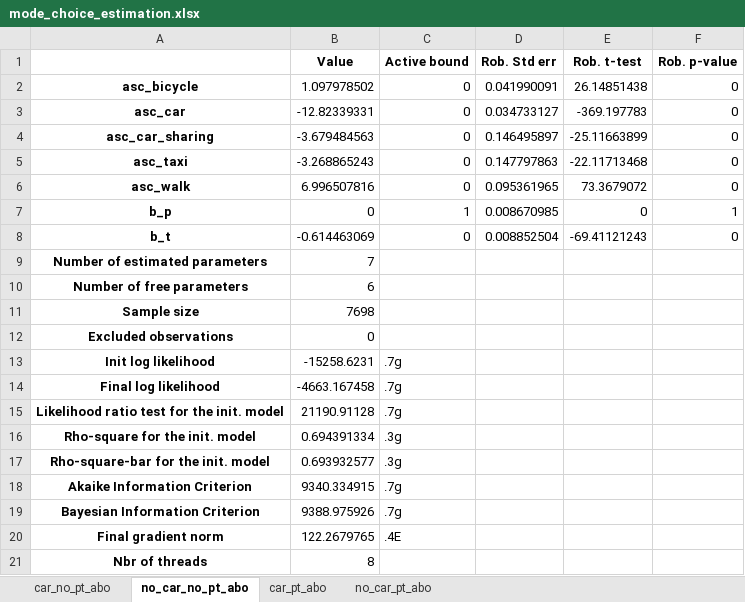
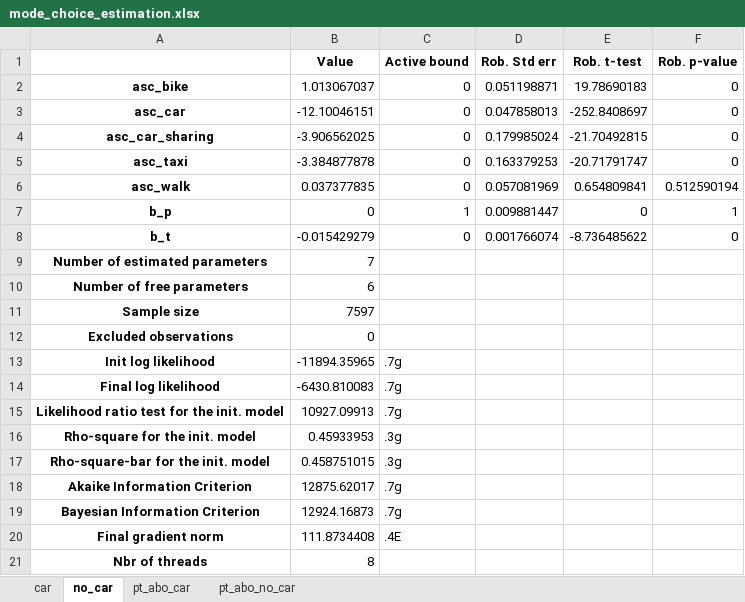
Before and after one commit to marlinarnz/quetzal_berlin, an Excel workbook: input/mode_choice_estimation.xlsx, sheet no_car, drawn as a sheet; values as stored, in another font and other column widths than the file's, no borders; removed rows and columns are numbered as before the commit, all else as after; the diff names each change by its address in the sheet, - before the commit and + after, or states it on an @@ line.

```diff
--- a/input/mode_choice_estimation.xlsx (sheet no_car)
+++ b/input/mode_choice_estimation.xlsx (sheet no_car)
-sheet tab: car_no_pt_abo
+sheet tab: car
-sheet tab: no_car_no_pt_abo
+sheet tab: no_car
-sheet tab: car_pt_abo
+sheet tab: pt_abo_car
-sheet tab: no_car_pt_abo
+sheet tab: pt_abo_no_car
-row 2: asc_bicycle | 1.097978502 | 0 | 0.041990091 | 26.14851438 | 0
+row 2: asc_bike | 1.013067037 | 0 | 0.051198871 | 19.78690183 | 0
-B3 (Value): -12.82339331
+B3 (Value): -12.10046151
-D3 (Rob. Std err): 0.034733127
+D3 (Rob. Std err): 0.047858013
-E3 (Rob. t-test): -369.197783
+E3 (Rob. t-test): -252.8408697
-B4 (Value): -3.679484563
+B4 (Value): -3.906562025
-D4 (Rob. Std err): 0.146495897
+D4 (Rob. Std err): 0.179985024
-E4 (Rob. t-test): -25.11663899
+E4 (Rob. t-test): -21.70492815
-B5 (Value): -3.268865243
+B5 (Value): -3.384877878
-D5 (Rob. Std err): 0.147797863
+D5 (Rob. Std err): 0.163379253
-E5 (Rob. t-test): -22.11713468
+E5 (Rob. t-test): -20.71791747
-B6 (Value): 6.996507816
+B6 (Value): 0.037377835
-D6 (Rob. Std err): 0.095361965
+D6 (Rob. Std err): 0.057081969
-E6 (Rob. t-test): 73.3679072
+E6 (Rob. t-test): 0.654809841
-F6 (Rob. p-value): 0
+F6 (Rob. p-value): 0.512590194
-D7 (Rob. Std err): 0.008670985
+D7 (Rob. Std err): 0.009881447
-B8 (Value): -0.614463069
+B8 (Value): -0.015429279
-D8 (Rob. Std err): 0.008852504
+D8 (Rob. Std err): 0.001766074
-E8 (Rob. t-test): -69.41121243
+E8 (Rob. t-test): -8.736485622
-B11 (Value): 7698
+B11 (Value): 7597
-B13 (Value): -15258.6231
+B13 (Value): -11894.35965
-B14 (Value): -4663.167458
+B14 (Value): -6430.810083
-B15 (Value): 21190.91128
+B15 (Value): 10927.09913
-B16 (Value): 0.694391334
+B16 (Value): 0.45933953
-B17 (Value): 0.693932577
+B17 (Value): 0.458751015
-B18 (Value): 9340.334915
+B18 (Value): 12875.62017
-B19 (Value): 9388.975926
+B19 (Value): 12924.16873
-B20 (Value): 122.2679765
+B20 (Value): 111.8734408
```
Also changed, not shown: sheet pt_abo_no_car, sheet pt_abo_car, sheet car, 2 other files.
